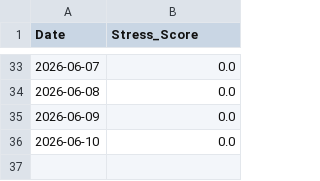
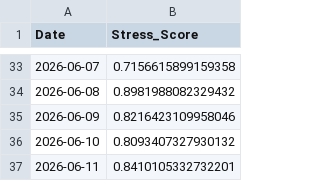
Before and after one commit to ExcelsiorSR/Project_QP, a CSV file: data/macro_stress_signals.csv, drawn as a sheet; only a part is shown, gaps mark what is left out; the diff covers the shown part only.

```diff
--- a/data/macro_stress_signals.csv
+++ b/data/macro_stress_signals.csv
@@ -33,4 +33,5 @@ Date,Stress_Score
-2026-06-07,0.0
-2026-06-08,0.0
-2026-06-09,0.0
-2026-06-10,0.0
+2026-06-07,0.7156615899159358
+2026-06-08,0.8981988082329432
+2026-06-09,0.8216423109958046
+2026-06-10,0.8093407327930132
+2026-06-11,0.8410105332732201
```
Also changed, not shown: 27 edited cells elsewhere in this file, data/final_predictions.csv, 18 other files.
